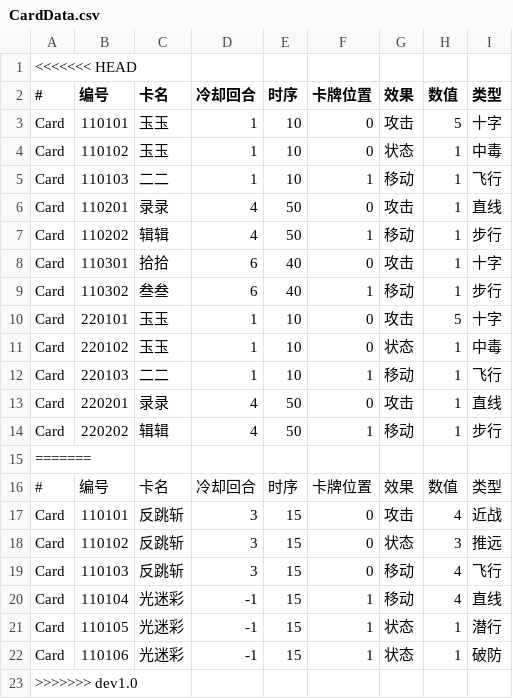
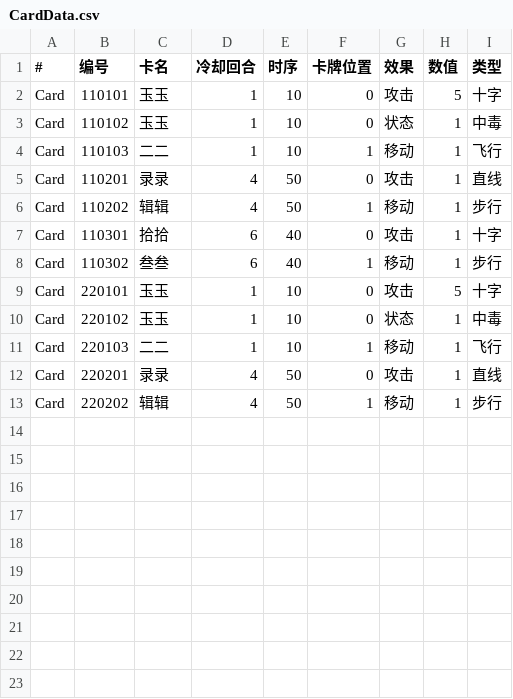
Before and after one commit to Poseidon-1103/-, a CSV file: Violet & Grey/Assets/Resources/CardData.csv, drawn as a sheet.

```diff
--- a/Violet & Grey/Assets/Resources/CardData.csv
+++ b/Violet & Grey/Assets/Resources/CardData.csv
@@ -1,2 +1 @@
-<<<<<<< HEAD
 #,编号,卡名,冷却回合,时序,卡牌位置,效果,数值,类型
@@ -14,10 +13 @@ Card,220201,录录,4,50,0,攻击,1,直线
 Card,220202,辑辑,4,50,1,移动,1,步行
-=======
-#,编号,卡名,冷却回合,时序,卡牌位置,效果,数值,类型
-Card,110101,反跳斩,3,15,0,攻击,4,近战
-Card,110102,反跳斩,3,15,0,状态,3,推远
-Card,110103,反跳斩,3,15,0,移动,4,飞行
-Card,110104,光迷彩,-1,15,1,移动,4,直线
-Card,110105,光迷彩,-1,15,1,状态,1,潜行
-Card,110106,光迷彩,-1,15,1,状态,1,破防
->>>>>>> dev1.0
```
Also changed, not shown: 5 other files.
